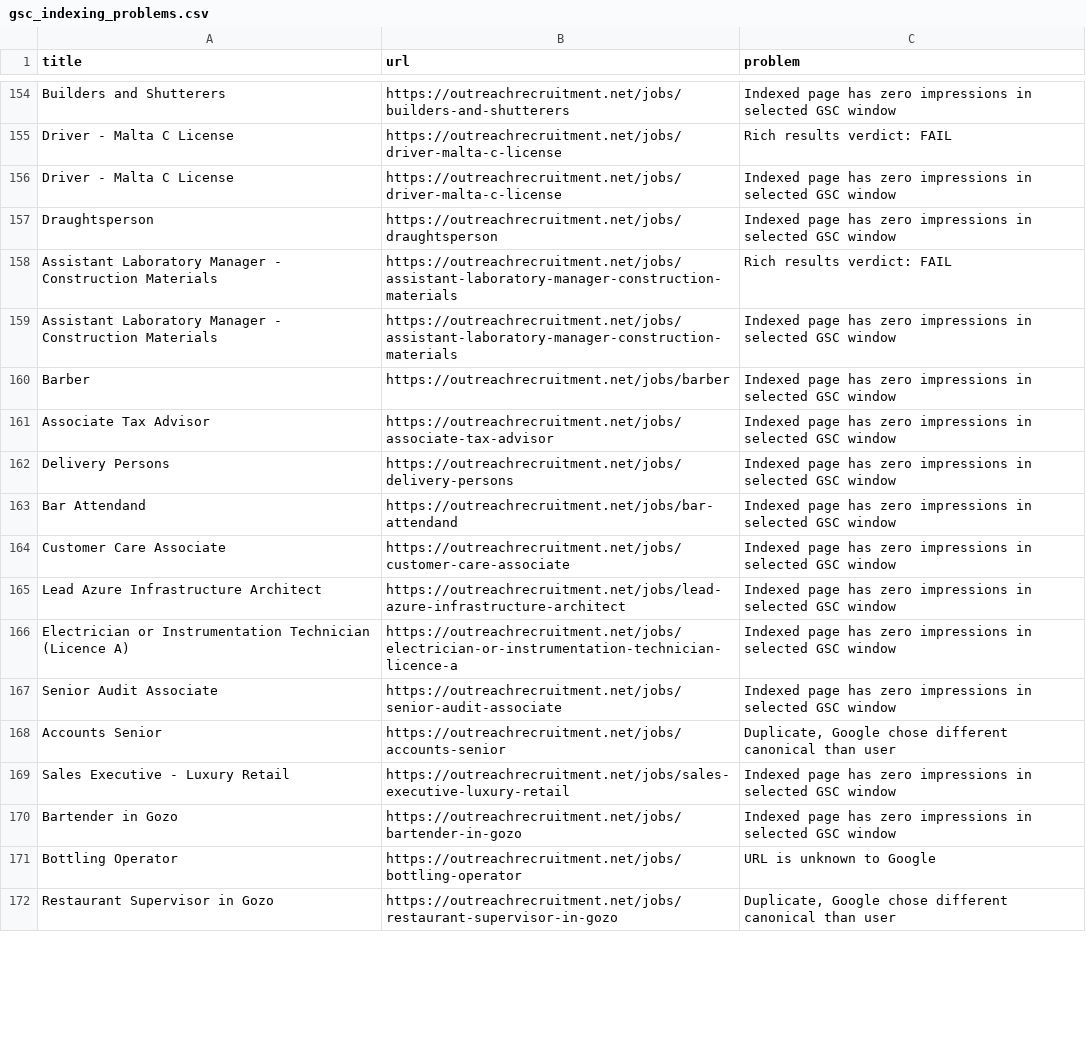
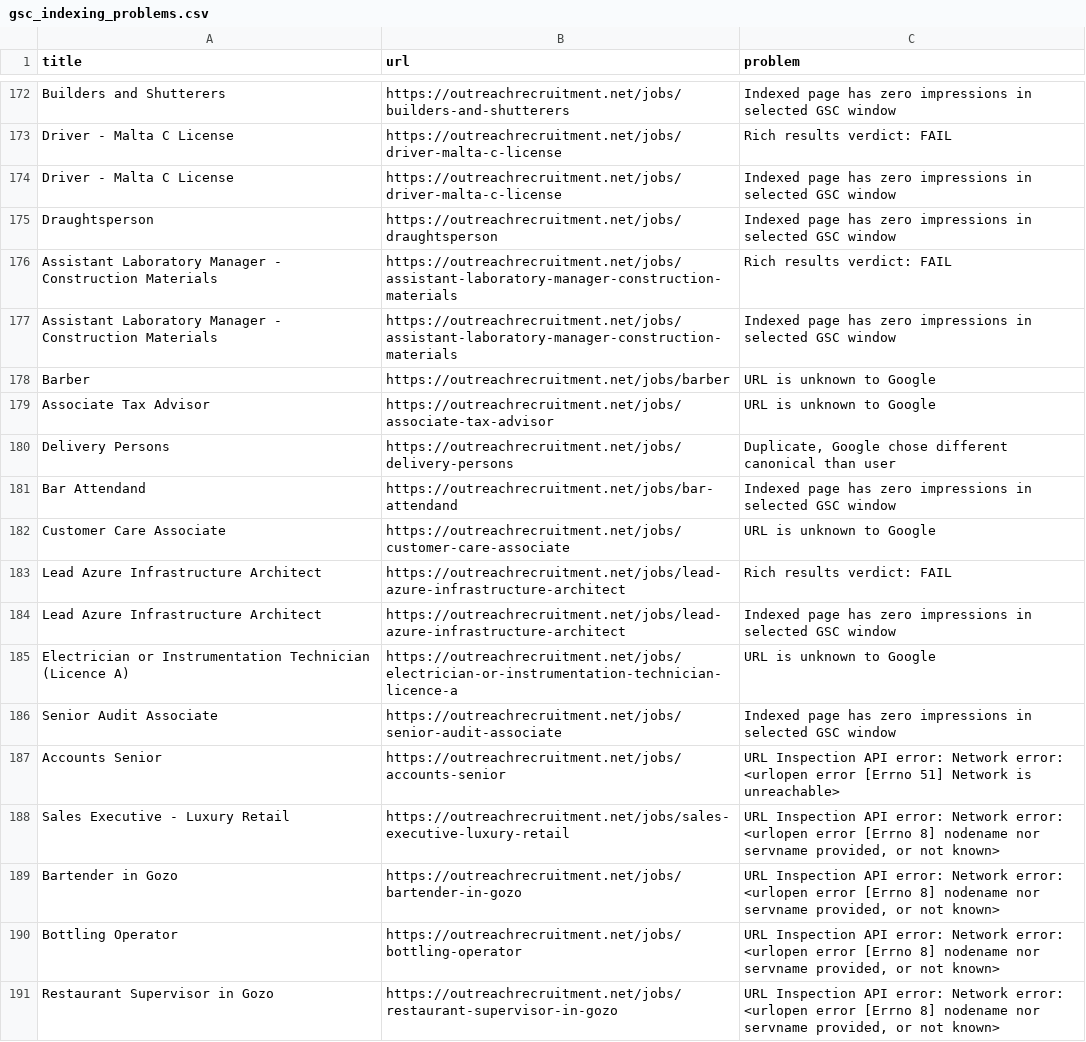
Before and after one commit to sofyanebarakat-beep/OutreachRecruitment-Jobs-in-Malta, a CSV file: reports/gsc_indexing_problems.csv, drawn as a sheet; only a part is shown, gaps mark what is left out; the diff covers the shown part only.

```diff
--- a/reports/gsc_indexing_problems.csv
+++ b/reports/gsc_indexing_problems.csv
@@ -159,14 +177,15 @@ Assistant Laboratory Manager - Construction Materials,https://outreachrecruitmen
 Assistant Laboratory Manager - Construction Materials,https://outreachrecruitment.net/jobs/assistant-laboratory-manager-construction-materials,Indexed page has zero impressions in selected GSC window
-Barber,https://outreachrecruitment.net/jobs/barber,Indexed page has zero impressions in selected GSC window
-Associate Tax Advisor,https://outreachrecruitment.net/jobs/associate-tax-advisor,Indexed page has zero impressions in selected GSC window
-Delivery Persons,https://outreachrecruitment.net/jobs/delivery-persons,Indexed page has zero impressions in selected GSC window
+Barber,https://outreachrecruitment.net/jobs/barber,URL is unknown to Google
+Associate Tax Advisor,https://outreachrecruitment.net/jobs/associate-tax-advisor,URL is unknown to Google
+Delivery Persons,https://outreachrecruitment.net/jobs/delivery-persons,"Duplicate, Google chose different canonical than user"
 Bar Attendand,https://outreachrecruitment.net/jobs/bar-attendand,Indexed page has zero impressions in selected GSC window
-Customer Care Associate,https://outreachrecruitment.net/jobs/customer-care-associate,Indexed page has zero impressions in selected GSC window
+Customer Care Associate,https://outreachrecruitment.net/jobs/customer-care-associate,URL is unknown to Google
+Lead Azure Infrastructure Architect,https://outreachrecruitment.net/jobs/lead-azure-infrastructure-architect,Rich results verdict: FAIL
 Lead Azure Infrastructure Architect,https://outreachrecruitment.net/jobs/lead-azure-infrastructure-architect,Indexed page has zero impressions in selected GSC window
-Electrician or Instrumentation Technician (Licence A),https://outreachrecruitment.net/jobs/electrician-or-instrumentation-technician-licence-a,Indexed page has zero impressions in selected GSC window
+Electrician or Instrumentation Technician (Licence A),https://outreachrecruitment.net/jobs/electrician-or-instrumentation-technician-licence-a,URL is unknown to Google
 Senior Audit Associate,https://outreachrecruitment.net/jobs/senior-audit-associate,Indexed page has zero impressions in selected GSC window
-Accounts Senior,https://outreachrecruitment.net/jobs/accounts-senior,"Duplicate, Google chose different canonical than user"
-Sales Executive - Luxury Retail,https://outreachrecruitment.net/jobs/sales-executive-luxury-retail,Indexed page has zero impressions in selected GSC window
-Bartender in Gozo,https://outreachrecruitment.net/jobs/bartender-in-gozo,Indexed page has zero impressions in selected GSC window
-Bottling Operator,https://outreachrecruitment.net/jobs/bottling-operator,URL is unknown to Google
-Restaurant Supervisor in Gozo,https://outreachrecruitment.net/jobs/restaurant-supervisor-in-gozo,"Duplicate, Google chose different canonical than user"
+Accounts Senior,https://outreachrecruitment.net/jobs/accounts-senior,URL Inspection API error: Network error: <urlopen error [Errno 51] Network is unreachable>
+Sales Executive - Luxury Retail,https://outreachrecruitment.net/jobs/sales-executive-luxury-retail,"URL Inspection API error: Network error: <urlopen error [Errno 8] nodename nor servname provided, or not known>"
+Bartender in Gozo,https://outreachrecruitment.net/jobs/bartender-in-gozo,"URL Inspection API error: Network error: <urlopen error [Errno 8] nodename nor servname provided, or not known>"
+Bottling Operator,https://outreachrecruitment.net/jobs/bottling-operator,"URL Inspection API error: Network error: <urlopen error [Errno 8] nodename nor servname provided, or not known>"
+Restaurant Supervisor in Gozo,https://outreachrecruitment.net/jobs/restaurant-supervisor-in-gozo,"URL Inspection API error: Network error: <urlopen error [Errno 8] nodename nor servname provided, or not known>"
```
Also changed, not shown: 18 added rows, 8 removed rows and 102 edited cells elsewhere in this file, reports/content_quality_issues.csv, reports/duplicates.csv, 21 other files.
